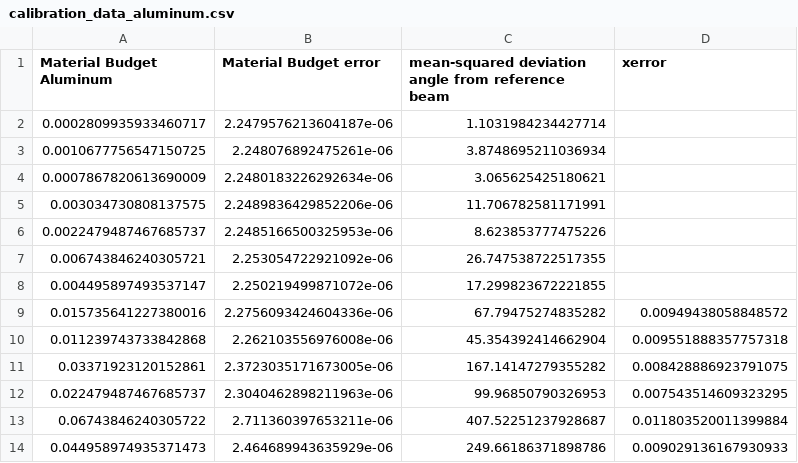
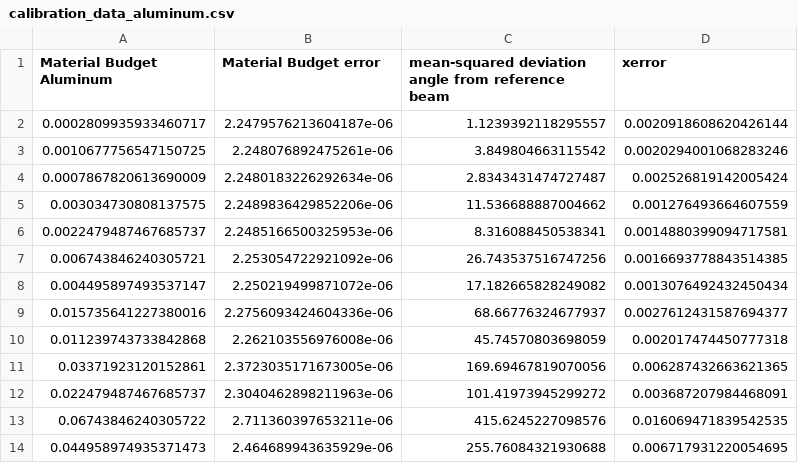
Before and after one commit to Mephistoph3les/ARES, a CSV file: Metal Sheets/Calibration_data/calibration_data_aluminum.csv, drawn as a sheet.

Commit message:
Updated Burj to be able to select Datasets for Calibration Plot creation plus option to create ladderplots

```diff
--- a/Metal Sheets/Calibration_data/calibration_data_aluminum.csv
+++ b/Metal Sheets/Calibration_data/calibration_data_aluminum.csv
@@ -1,14 +1,14 @@
 Material Budget Aluminum, Material Budget error, mean-squared deviation angle from reference beam, xerror
-0.0002809935933460717,2.2479576213604187e-06,1.1031984234427714,
-0.0010677756547150725,2.248076892475261e-06,3.8748695211036934,
-0.0007867820613690009,2.2480183226292634e-06,3.065625425180621,
-0.003034730808137575,2.2489836429852206e-06,11.706782581171991,
-0.0022479487467685737,2.2485166500325953e-06,8.623853777475226,
-0.006743846240305721,2.253054722921092e-06,26.747538722517355,
-0.004495897493537147,2.250219499871072e-06,17.299823672221855,
-0.015735641227380016,2.2756093424604336e-06,67.79475274835282,0.00949438058848572
-0.011239743733842868,2.262103556976008e-06,45.354392414662904,0.009551888357757318
-0.03371923120152861,2.3723035171673005e-06,167.14147279355282,0.008428886923791075
-0.022479487467685737,2.3040462898211963e-06,99.96850790326953,0.007543514609323295
-0.06743846240305722,2.711360397653211e-06,407.52251237928687,0.011803520011399884
-0.044958974935371473,2.464689943635929e-06,249.66186371898786,0.009029136167930933
+0.0002809935933460717,2.2479576213604187e-06,1.1239392118295557,0.0020918608620426144
+0.0010677756547150725,2.248076892475261e-06,3.849804663115542,0.0020294001068283246
+0.0007867820613690009,2.2480183226292634e-06,2.8343431474727487,0.002526819142005424
+0.003034730808137575,2.2489836429852206e-06,11.536688887004662,0.001276493664607559
+0.0022479487467685737,2.2485166500325953e-06,8.316088450538341,0.0014880399094717581
+0.006743846240305721,2.253054722921092e-06,26.743537516747256,0.0016693778843514385
+0.004495897493537147,2.250219499871072e-06,17.182665828249082,0.0013076492432450434
+0.015735641227380016,2.2756093424604336e-06,68.66776324677937,0.0027612431587694377
+0.011239743733842868,2.262103556976008e-06,45.74570803698059,0.002017474450777318
+0.03371923120152861,2.3723035171673005e-06,169.69467819070056,0.006287432663621365
+0.022479487467685737,2.3040462898211963e-06,101.41973945299272,0.003687207984468091
+0.06743846240305722,2.711360397653211e-06,415.6245227098576,0.016069471839542535
+0.044958974935371473,2.464689943635929e-06,255.76084321930688,0.006717931220054695
```
Also changed, not shown: Metal Sheets/Calibration_data/calibration_data_nickel.csv, 6 other files.
